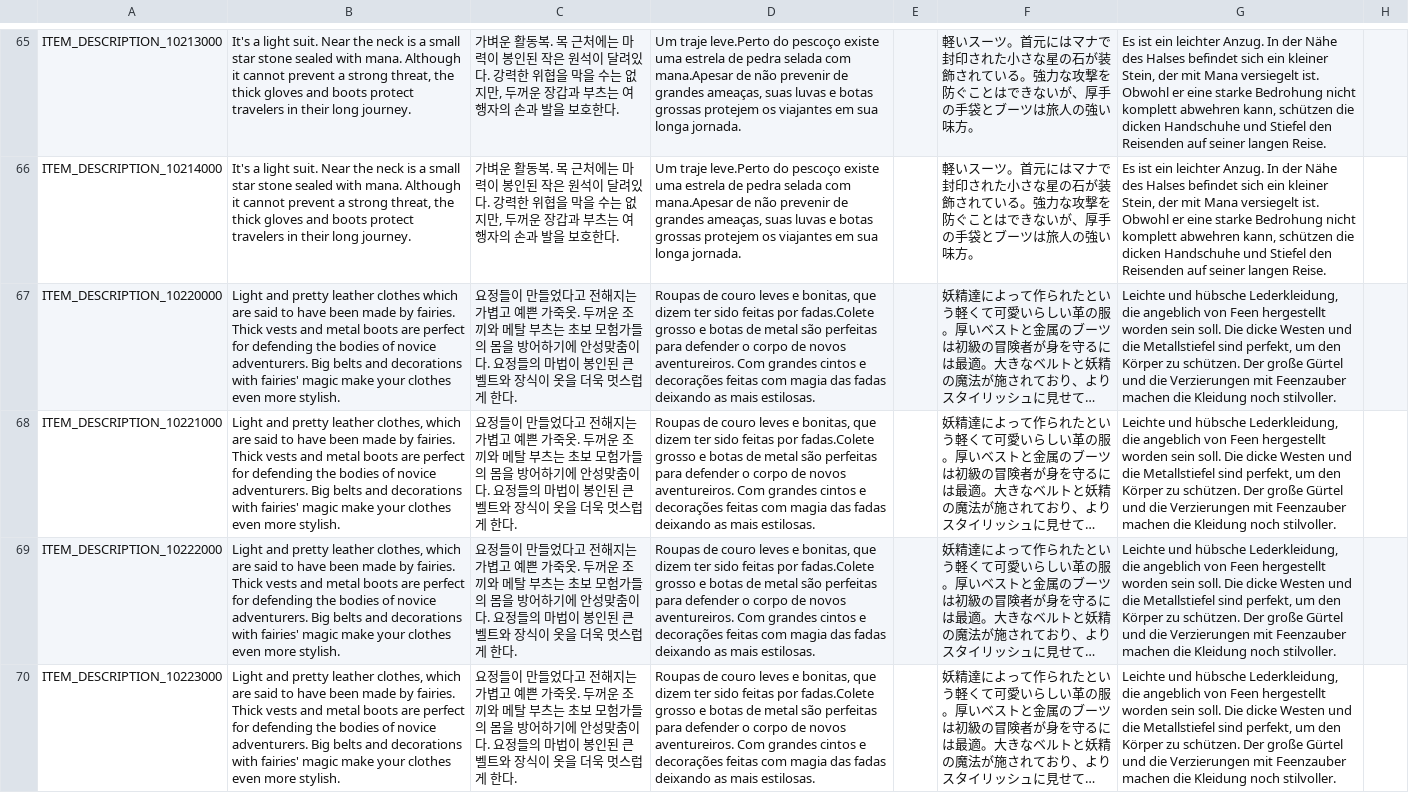
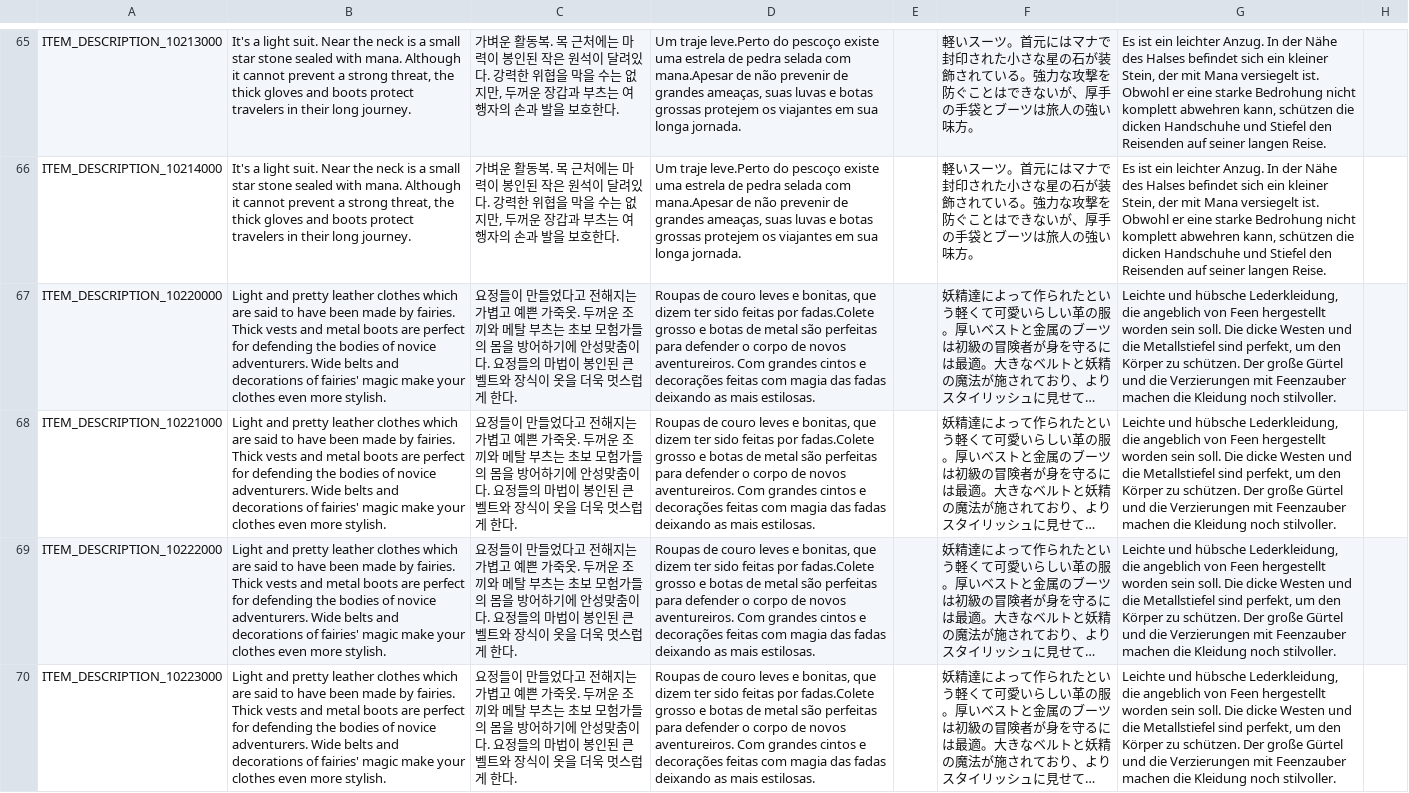
Before and after one commit to planetarium/NineChronicles, a CSV file: nekoyume/Assets/StreamingAssets/Localization/item_description.csv, drawn as a sheet; only a part is shown, gaps mark what is left out; long unchanged cells end in …; the diff covers the shown part only; the diff names each change by its address in the sheet, - before the commit and + after, or states it on an @@ line.

Commit message:
fix translation

```diff
--- a/nekoyume/Assets/StreamingAssets/Localization/item_description.csv
+++ b/nekoyume/Assets/StreamingAssets/Localization/item_description.csv
-B67: …novice adventurers. Big belts and decorations with fairies' magic…
+B67: …novice adventurers. Wide belts and decorations of fairies' magic…
-B68:B70: …pretty leather clothes, which are said to have been made by fairies. Thick vests and metal boots are perfect for defending the bodies of novice adventurers. Big belts and decorations with fairies' magic…
+B68:B70: …pretty leather clothes which are said to have been made by fairies. Thick vests and metal boots are perfect for defending the bodies of novice adventurers. Wide belts and decorations of fairies' magic…
```
Also changed, not shown: 65 edited cells elsewhere in this file.
